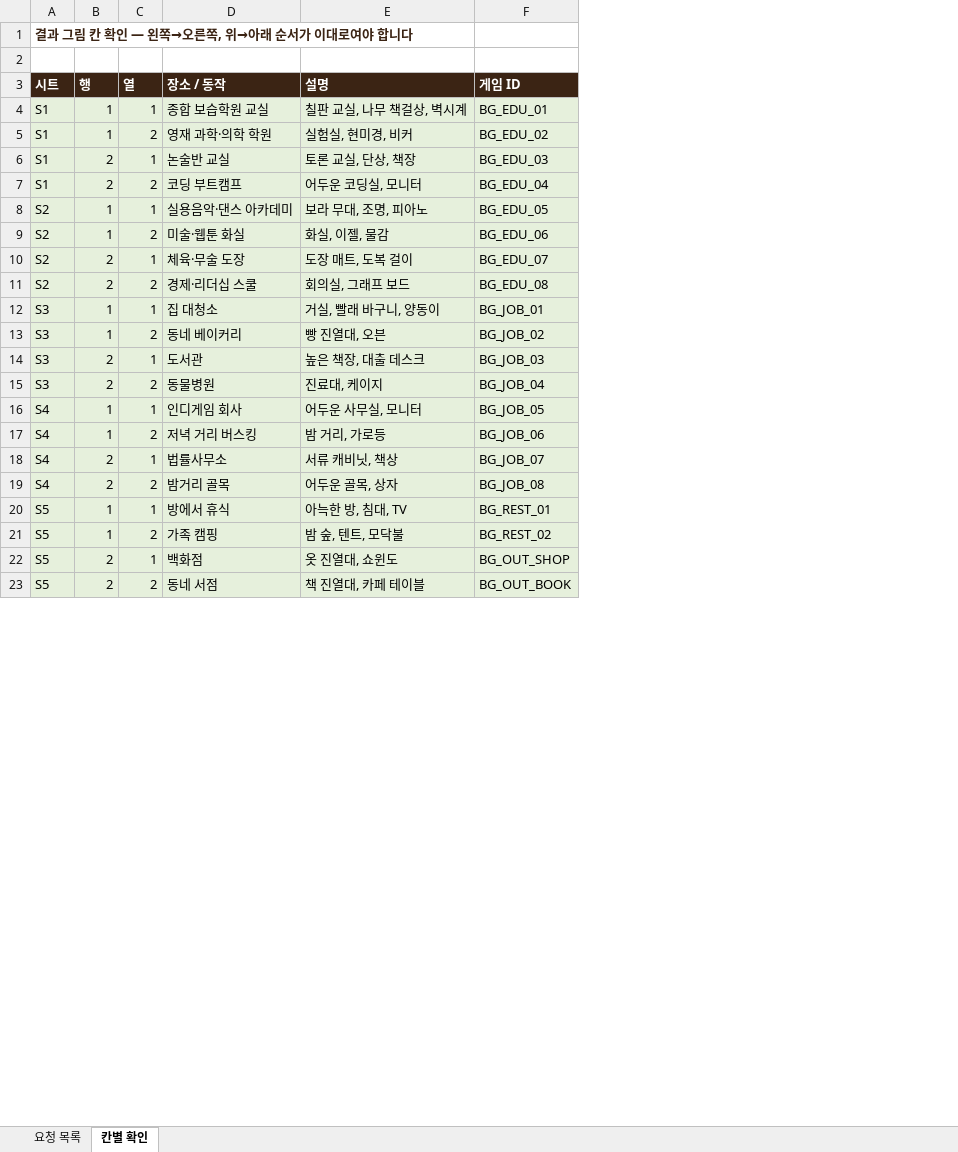
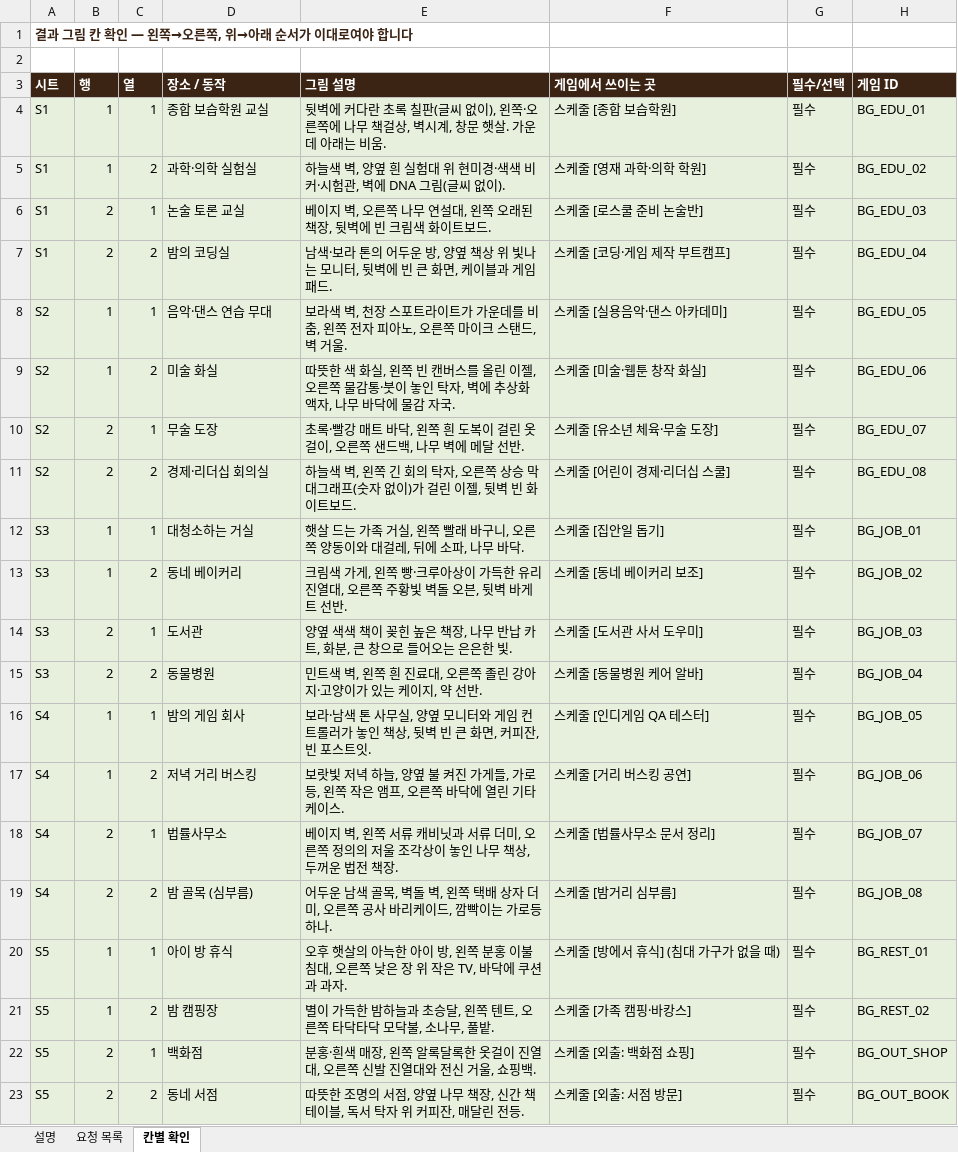
Before and after one commit to swsgood79-beep/dot-dream-maker, an Excel workbook: docs/scene_requests.xlsx, sheet 칸별 확인, drawn as a sheet; only a part is shown; values as stored, in another font and other column widths than the file's, no borders; removed rows and columns are numbered as before the commit, all else as after; the diff covers the shown part only; the diff names each change by its address in the sheet, - before the commit and + after, or states it on an @@ line.

```diff
--- a/docs/scene_requests.xlsx (sheet 칸별 확인)
+++ b/docs/scene_requests.xlsx (sheet 칸별 확인)
+sheet tab: 설명
-column E (설명), rows 4-23: 칠판 교실, 나무 책걸상, 벽시계 | 실험실, 현미경, 비커 | 토론 교실, 단상, 책장 | 어두운 코딩실, 모니터 | 보라 무대, 조명, 피아노 | 화실, 이젤, 물감 | 도장 매트, 도복 걸이 | 회의실, 그래프 보드 | 거실, 빨래 바구니, 양동이 | 빵 진열대, 오븐 | 높은 책장, 대출 데스크 | 진료대, 케이지 | 어두운 사무실, 모니터 | 밤 거리, 가로등 | 서류 캐비닛, 책상 | 어두운 골목, 상자 | 아늑한 방, 침대, TV | 밤 숲, 텐트, 모닥불 | 옷 진열대, 쇼윈도 | 책 진열대, 카페 테이블
+column E (그림 설명), rows 4-23: 뒷벽에 커다란 초록 칠판(글씨 없이), 왼쪽·오른쪽에 나무 책걸상, 벽시계, 창문 햇살. 가운데 아래는 비움. | 하늘색 벽, 양옆 흰 실험대 위 현미경·색색 비커·시험관, 벽에 DNA 그림(글씨 없이). | 베이지 벽, 오른쪽 나무 연설대, 왼쪽 오래된 책장, 뒷벽에 빈 크림색 화이트보드. | 남색·보라 톤의 어두운 방, 양옆 책상 위 빛나는 모니터, 뒷벽에 빈 큰 화면, 케이블과 게임패드. | 보라색 벽, 천장 스포트라이트가 가운데를 비춤, 왼쪽 전자 피아노, 오른쪽 마이크 스탠드, 벽 거울. | 따뜻한 색 화실, 왼쪽 빈 캔버스를 올린 이젤, 오른쪽 물감통·붓이 놓인 탁자, 벽에 추상화 액자, 나무 바닥에 물감 자국. | 초록·빨강 매트 바닥, 왼쪽 흰 도복이 걸린 옷걸이, 오른쪽 샌드백, 나무 벽에 메달 선반. | 하늘색 벽, 왼쪽 긴 회의 탁자, 오른쪽 상승 막대그래프(숫자 없이)가 걸린 이젤, 뒷벽 빈 화이트보드. | 햇살 드는 가족 거실, 왼쪽 빨래 바구니, 오른쪽 양동이와 대걸레, 뒤에 소파, 나무 바닥. | 크림색 가게, 왼쪽 빵·크루아상이 가득한 유리 진열대, 오른쪽 주황빛 벽돌 오븐, 뒷벽 바게트 선반. | 양옆 색색 책이 꽂힌 높은 책장, 나무 반납 카트, 화분, 큰 창으로 들어오는 은은한 빛. | 민트색 벽, 왼쪽 흰 진료대, 오른쪽 졸린 강아지·고양이가 있는 케이지, 약 선반. | 보라·남색 톤 사무실, 양옆 모니터와 게임 컨트롤러가 놓인 책상, 뒷벽 빈 큰 화면, 커피잔, 빈 포스트잇. | 보랏빛 저녁 하늘, 양옆 불 켜진 가게들, 가로등, 왼쪽 작은 앰프, 오른쪽 바닥에 열린 기타 케이스. | 베이지 벽, 왼쪽 서류 캐비닛과 서류 더미, 오른쪽 정의의 저울 조각상이 놓인 나무 책상, 두꺼운 법전 책장. | 어두운 남색 골목, 벽돌 벽, 왼쪽 택배 상자 더미, 오른쪽 공사 바리케이드, 깜빡이는 가로등 하나. | 오후 햇살의 아늑한 아이 방, 왼쪽 분홍 이불 침대, 오른쪽 낮은 장 위 작은 TV, 바닥에 쿠션과 과자. | 별이 가득한 밤하늘과 초승달, 왼쪽 텐트, 오른쪽 타닥타닥 모닥불, 소나무, 풀밭. | 분홍·흰색 매장, 왼쪽 알록달록한 옷걸이 진열대, 오른쪽 신발 진열대와 전신 거울, 쇼핑백. | 따뜻한 조명의 서점, 양옆 나무 책장, 신간 책 테이블, 독서 탁자 위 커피잔, 매달린 전등.
+column F (게임에서 쓰이는 곳), rows 4-23: 스케줄 [종합 보습학원] | 스케줄 [영재 과학·의학 학원] | 스케줄 [로스쿨 준비 논술반] | 스케줄 [코딩·게임 제작 부트캠프] | 스케줄 [실용음악·댄스 아카데미] | 스케줄 [미술·웹툰 창작 화실] | 스케줄 [유소년 체육·무술 도장] | 스케줄 [어린이 경제·리더십 스쿨] | 스케줄 [집안일 돕기] | 스케줄 [동네 베이커리 보조] | 스케줄 [도서관 사서 도우미] | 스케줄 [동물병원 케어 알바] | 스케줄 [인디게임 QA 테스터] | 스케줄 [거리 버스킹 공연] | 스케줄 [법률사무소 문서 정리] | 스케줄 [밤거리 심부름] | 스케줄 [방에서 휴식] (침대 가구가 없을 때) | 스케줄 [가족 캠핑·바캉스] | 스케줄 [외출: 백화점 쇼핑] | 스케줄 [외출: 서점 방문]
+column G (필수/선택), rows 4-23: all 필수
-D5 (장소 / 동작): 영재 과학·의학 학원
+D5 (장소 / 동작): 과학·의학 실험실
-D6 (장소 / 동작): 논술반 교실
+D6 (장소 / 동작): 논술 토론 교실
-D7 (장소 / 동작): 코딩 부트캠프
+D7 (장소 / 동작): 밤의 코딩실
-D8 (장소 / 동작): 실용음악·댄스 아카데미
+D8 (장소 / 동작): 음악·댄스 연습 무대
-D9 (장소 / 동작): 미술·웹툰 화실
+D9 (장소 / 동작): 미술 화실
-D10 (장소 / 동작): 체육·무술 도장
+D10 (장소 / 동작): 무술 도장
-D11 (장소 / 동작): 경제·리더십 스쿨
+D11 (장소 / 동작): 경제·리더십 회의실
-D12 (장소 / 동작): 집 대청소
+D12 (장소 / 동작): 대청소하는 거실
-D16 (장소 / 동작): 인디게임 회사
+D16 (장소 / 동작): 밤의 게임 회사
-D19 (장소 / 동작): 밤거리 골목
+D19 (장소 / 동작): 밤 골목 (심부름)
-D20 (장소 / 동작): 방에서 휴식
+D20 (장소 / 동작): 아이 방 휴식
-D21 (장소 / 동작): 가족 캠핑
+D21 (장소 / 동작): 밤 캠핑장
```
Also changed, not shown: 73 edited cells elsewhere in this sheet, sheet 요청 목록, formulas that keep their value, 1 other file.
